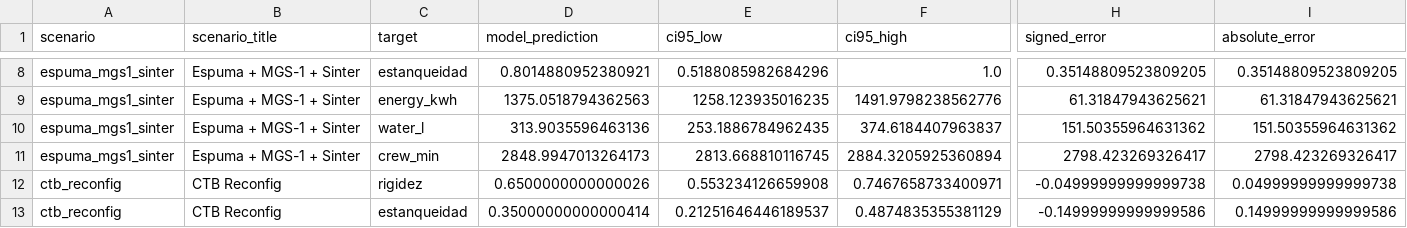
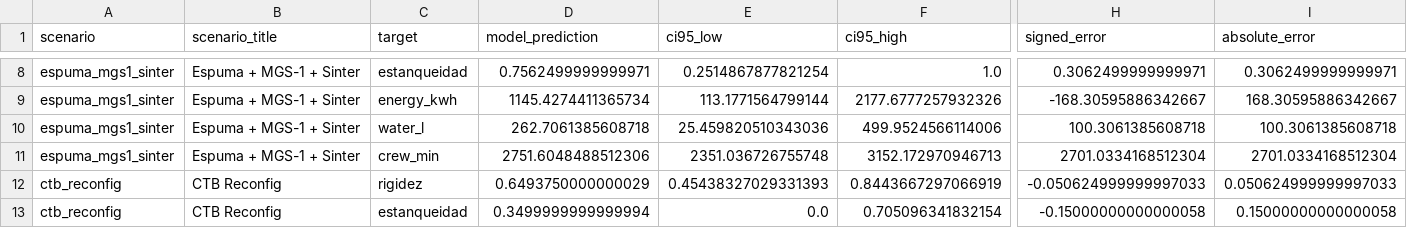
Before and after one commit to axel-douglas/space-trash-hack, a CSV file: data/benchmarks/scenario_predictions.csv, drawn as a sheet; only a part is shown, gaps mark what is left out; the diff covers the shown part only; the diff names each change by its address in the sheet, - before the commit and + after, or states it on an @@ line.

```diff
--- a/data/benchmarks/scenario_predictions.csv
+++ b/data/benchmarks/scenario_predictions.csv
-D8 (model_prediction): 0.8014880952380921
+D8 (model_prediction): 0.7562499999999971
-E8 (ci95_low): 0.5188085982684296
+E8 (ci95_low): 0.2514867877821254
-H8 (signed_error): 0.35148809523809205
+H8 (signed_error): 0.3062499999999971
-I8 (absolute_error): 0.35148809523809205
+I8 (absolute_error): 0.3062499999999971
-D9 (model_prediction): 1375.0518794362563
+D9 (model_prediction): 1145.4274411365734
-E9 (ci95_low): 1258.123935016235
+E9 (ci95_low): 113.1771564799144
-F9 (ci95_high): 1491.9798238562776
+F9 (ci95_high): 2177.6777257932326
-H9 (signed_error): 61.31847943625621
+H9 (signed_error): -168.30595886342667
-I9 (absolute_error): 61.31847943625621
+I9 (absolute_error): 168.30595886342667
-D10 (model_prediction): 313.9035596463136
+D10 (model_prediction): 262.7061385608718
-E10 (ci95_low): 253.1886784962435
+E10 (ci95_low): 25.459820510343036
-F10 (ci95_high): 374.6184407963837
+F10 (ci95_high): 499.9524566114006
-H10 (signed_error): 151.50355964631362
+H10 (signed_error): 100.3061385608718
-I10 (absolute_error): 151.50355964631362
+I10 (absolute_error): 100.3061385608718
-D11 (model_prediction): 2848.9947013264173
+D11 (model_prediction): 2751.6048488512306
-E11 (ci95_low): 2813.668810116745
+E11 (ci95_low): 2351.036726755748
-F11 (ci95_high): 2884.3205925360894
+F11 (ci95_high): 3152.172970946713
-H11 (signed_error): 2798.423269326417
+H11 (signed_error): 2701.0334168512304
-I11 (absolute_error): 2798.423269326417
+I11 (absolute_error): 2701.0334168512304
-D12 (model_prediction): 0.6500000000000026
+D12 (model_prediction): 0.6493750000000029
-E12 (ci95_low): 0.553234126659908
+E12 (ci95_low): 0.45438327029331393
-F12 (ci95_high): 0.7467658733400971
+F12 (ci95_high): 0.8443667297066919
-H12 (signed_error): -0.04999999999999738
+H12 (signed_error): -0.050624999999997033
-I12 (absolute_error): 0.04999999999999738
+I12 (absolute_error): 0.050624999999997033
-D13 (model_prediction): 0.35000000000000414
+D13 (model_prediction): 0.3499999999999994
-E13 (ci95_low): 0.21251646446189537
+E13 (ci95_low): 0.0
-F13 (ci95_high): 0.4874835355381129
+F13 (ci95_high): 0.705096341832154
-H13 (signed_error): -0.14999999999999586
+H13 (signed_error): -0.15000000000000058
-I13 (absolute_error): 0.14999999999999586
+I13 (absolute_error): 0.15000000000000058
```
Also changed, not shown: 43 edited cells elsewhere in this file, data/benchmarks/scenario_metrics.csv, 5 other files.
